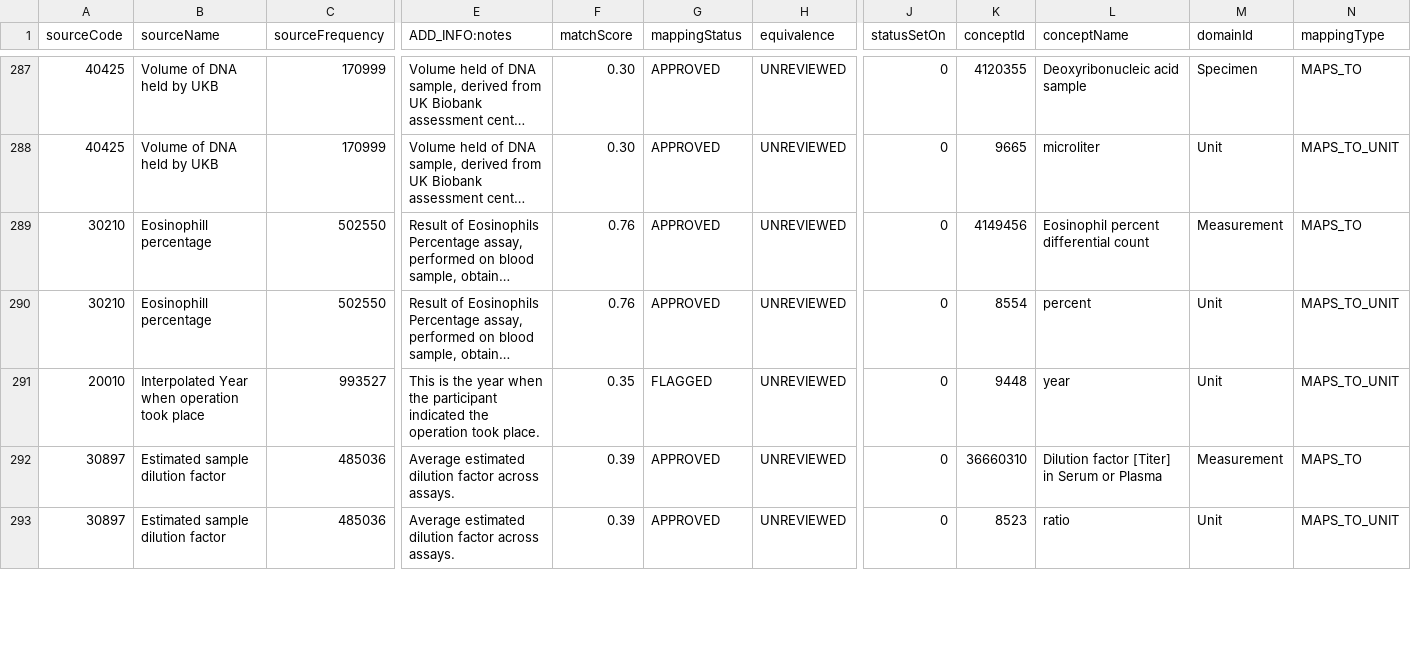
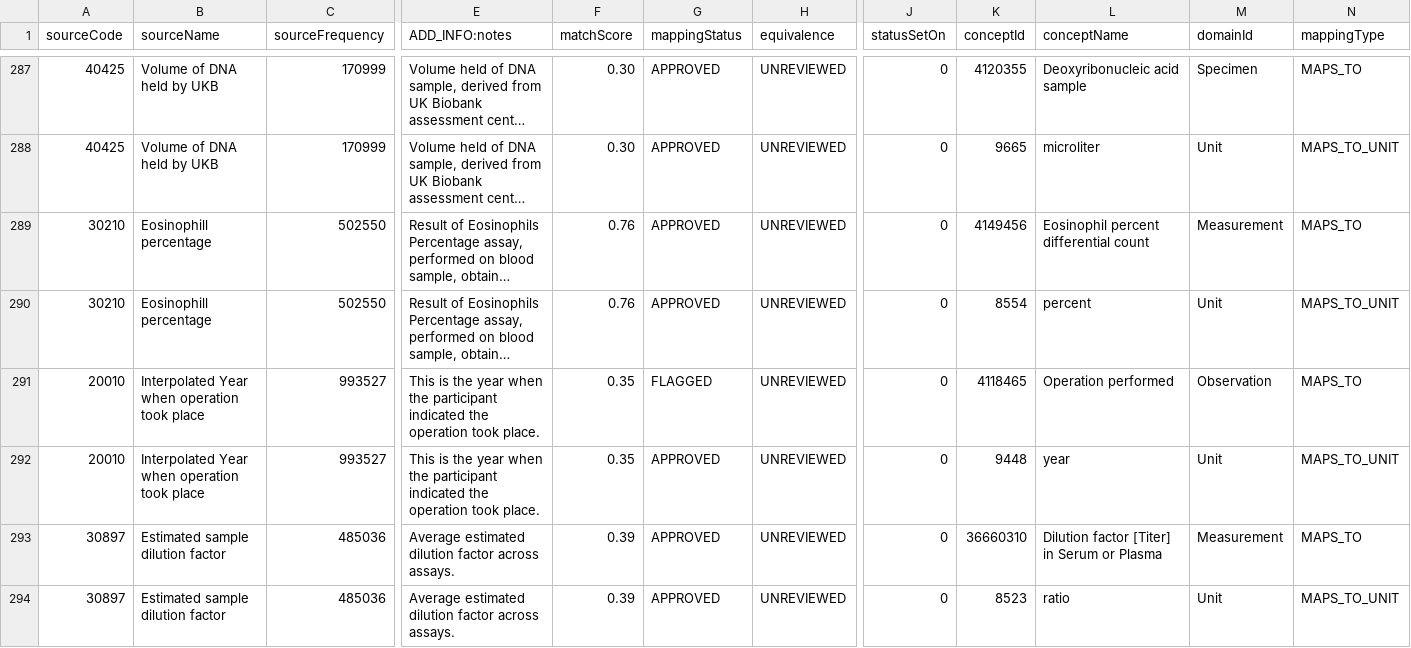
Before and after one commit to EHDEN/ETL-UK-Biobank, a CSV file: resources/baseline_field_mapping/numeric_prio_fields.csv, drawn as a sheet; only a part is shown, gaps mark what is left out; long unchanged cells end in …; addresses are those after the commit; rows hold the shown columns only; the diff covers the shown part only; the diff names each change by its address in the sheet, - before the commit and + after, or states it on an @@ line.

Commit message:
update observation mapping, fixes #270

```diff
--- a/resources/baseline_field_mapping/numeric_prio_fields.csv
+++ b/resources/baseline_field_mapping/numeric_prio_fields.csv
+row 291: 20010 | Interpolated Year when operation took place | 993527 | This is the year when the participant indicated the operation took place. | 0.35 | FLAGGED | UNREVIEWED | 0 | 4118465 | Operation performed | Observation | MAPS_TO
-G292 (mappingStatus): FLAGGED
+G292 (mappingStatus): APPROVED
```
Also changed, not shown: 6 edited cells elsewhere in this file, resources/baseline_field_mapping/discrete_other_fields.csv.
